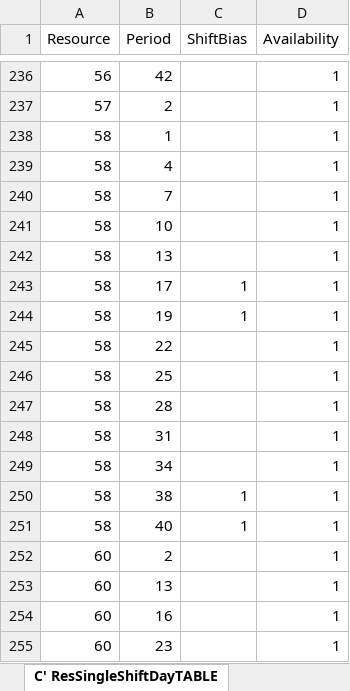
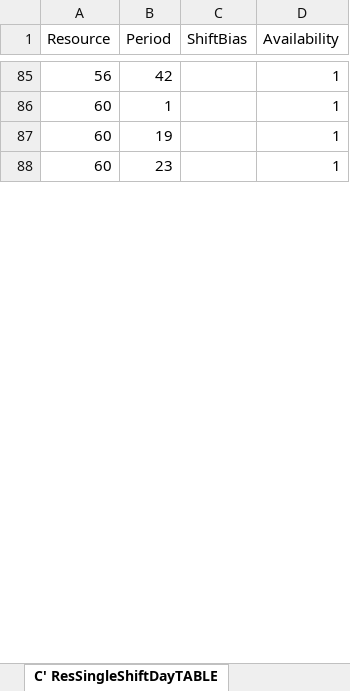
Before and after one commit to CENTRIEffortManagement/ResidentialCare, an Excel workbook: CLIENT/DATExx-Whiddon/UNITS/Unit1/2. Calculations/AIN/CapacityDistrib(A.1)-shifts.xlsx, sheet C' ResSingleShiftDayTABLE, drawn as a sheet; only a part is shown, gaps mark what is left out; values as stored, in another font and other column widths than the file's, no borders; table styles not drawn; removed rows and columns are numbered as before the commit, all else as after; the diff covers the shown part only; the diff names each change by its address in the sheet, - before the commit and + after, or states it on an @@ line.

```diff
--- a/CLIENT/DATExx-Whiddon/UNITS/Unit1/2. Calculations/AIN/CapacityDistrib(A.1)-shifts.xlsx (sheet C' ResSingleShiftDayTABLE)
+++ b/CLIENT/DATExx-Whiddon/UNITS/Unit1/2. Calculations/AIN/CapacityDistrib(A.1)-shifts.xlsx (sheet C' ResSingleShiftDayTABLE)
-row 237: 57 | 2 |  | 1
-row 238: 58 | 1 |  | 1
-row 239: 58 | 4 |  | 1
-row 240: 58 | 7 |  | 1
-row 241: 58 | 10 |  | 1
-row 242: 58 | 13 |  | 1
-row 243: 58 | 17 | 1 | 1
-row 244: 58 | 19 | 1 | 1
-row 245: 58 | 22 |  | 1
-row 246: 58 | 25 |  | 1
-row 247: 58 | 28 |  | 1
-row 248: 58 | 31 |  | 1
-row 249: 58 | 34 |  | 1
-row 250: 58 | 38 | 1 | 1
-row 251: 58 | 40 | 1 | 1
-B86 (Period): 2
+B86 (Period): 1
-B87 (Period): 13
+B87 (Period): 19
-row 254: 60 | 16 |  | 1
```
Also changed, not shown: other rows of this sheet, sheet ResourcePeriodTABLE-empty, sheet ResPeriodWDTABLE, sheet ResPeriodAllocationTABLE, sheet ResPeriodAvailabilityTABLE !!, sheet MultiDayPeriod-Remove, sheet Resources, 4 more sheets, CLIENT/DATExx-Whiddon/UNITS/Unit1/2. Calculations/AIN/CapacityDistrib(A.2)-shifts.xlsx, CLIENT/DATExx-Whiddon/UNITS/Unit1/2. Calculations/AIN/CapacityDistrib(B)-shifts.xlsx, 49 other files.
